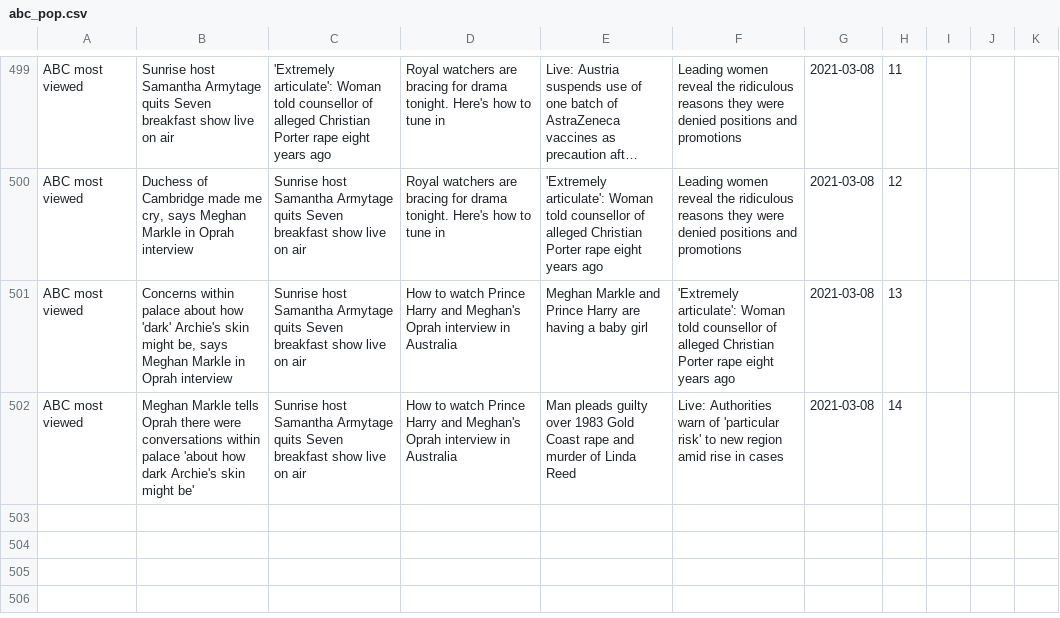
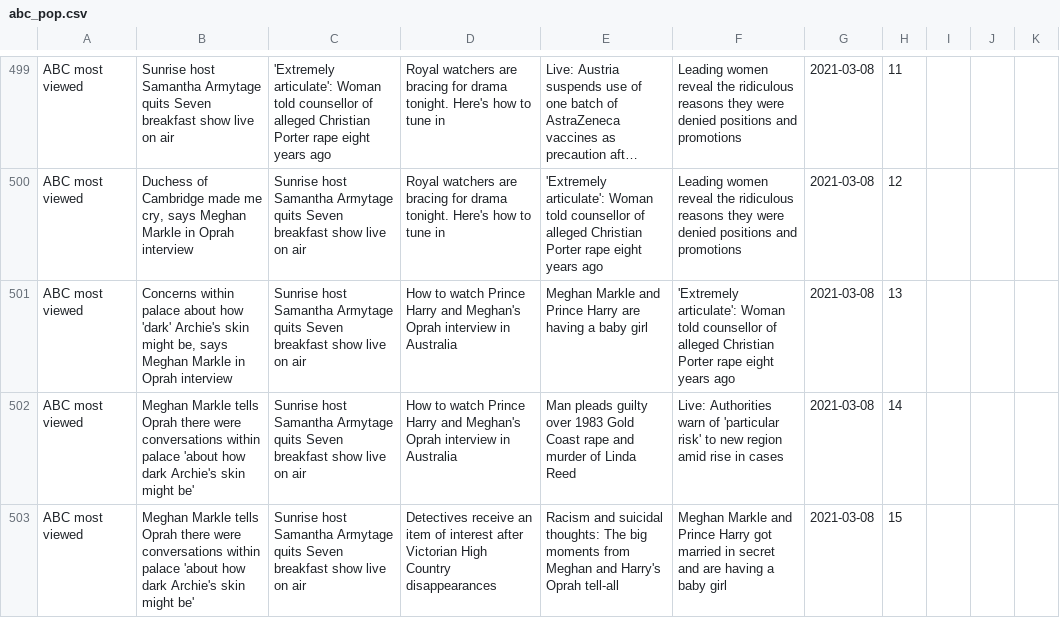
Before and after one commit to joshnicholas/trends, a CSV file: data/abc_pop.csv, drawn as a sheet; only a part is shown, gaps mark what is left out; long unchanged cells end in …; the diff names each change by its address in the sheet, - before the commit and + after, or states it on an @@ line.

Commit message:
Latest data: Mon Mar  8 05:32:42 UTC 2021

```diff
--- a/data/abc_pop.csv
+++ b/data/abc_pop.csv
+row 503: ABC most viewed | Meghan Markle tells Oprah there were conversations within palace 'about how dark Archie's skin might be' | Sunrise host Samantha Armytage quits Seven breakfast show live on air | Detectives receive an item of interest after Victorian High Country disappearances | Racism and suicidal thoughts: The big moments from Meghan and Harry's Oprah tell-all | Meghan Markle and Prince Harry got married in secret and are having a baby girl | 2021-03-08 | 15
```
